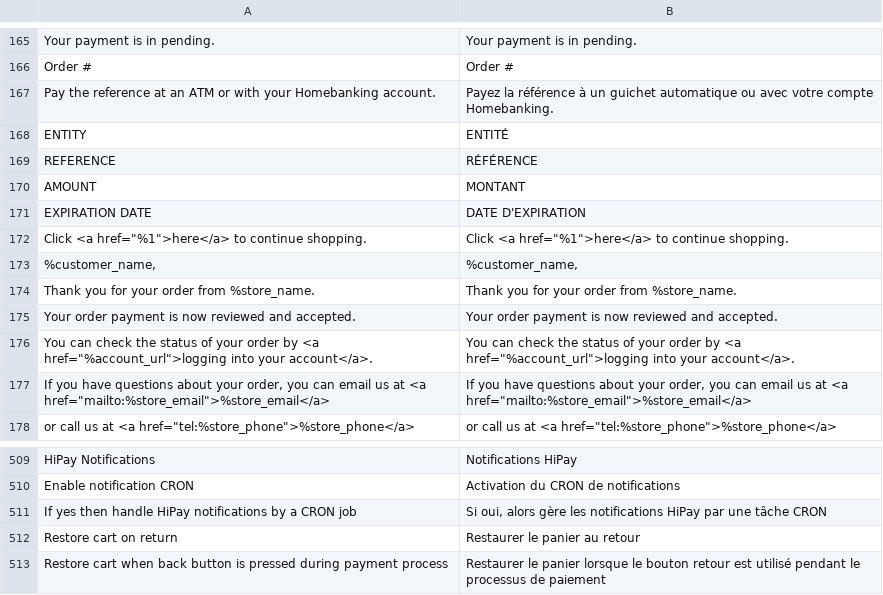
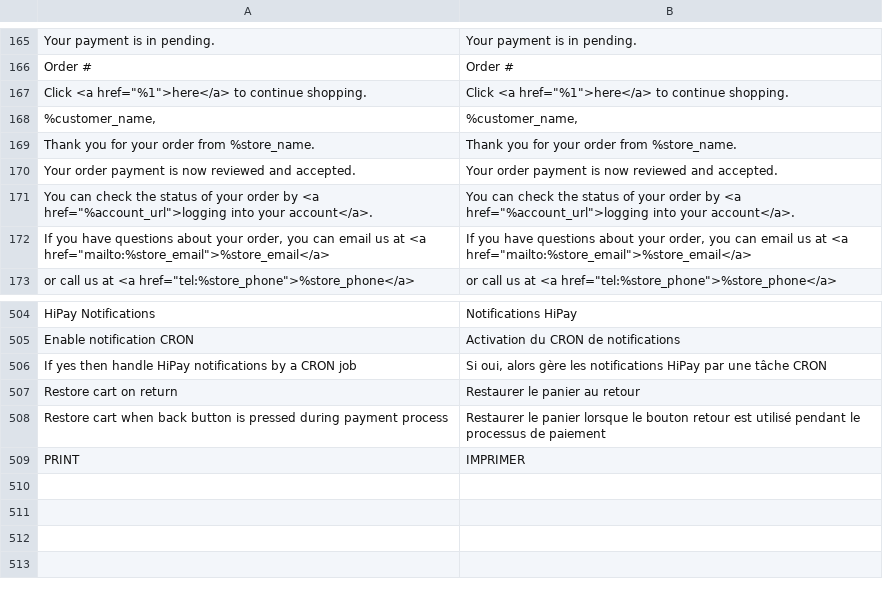
Before and after one commit to hipay/hipay-fullservice-sdk-magento2, a CSV file: i18n/fr_FR.csv, drawn as a sheet; only a part is shown, gaps mark what is left out; removed rows and columns are numbered as before the commit, all else as after; the diff names each change by its address in the sheet, - before the commit and + after, or states it on an @@ line.

```diff
--- a/i18n/fr_FR.csv
+++ b/i18n/fr_FR.csv
-row 167: Pay the reference at an ATM or with your Homebanking account. | Payez la référence à un guichet automatique ou avec votre compte Homebanking.
-row 168: ENTITY | ENTITÉ
-row 169: REFERENCE | RÉFÉRENCE
-row 170: AMOUNT | MONTANT
-row 171: EXPIRATION DATE | DATE D'EXPIRATION
+row 509: PRINT | IMPRIMER
```
Also changed, not shown: i18n/en_US.csv, 18 other files.
